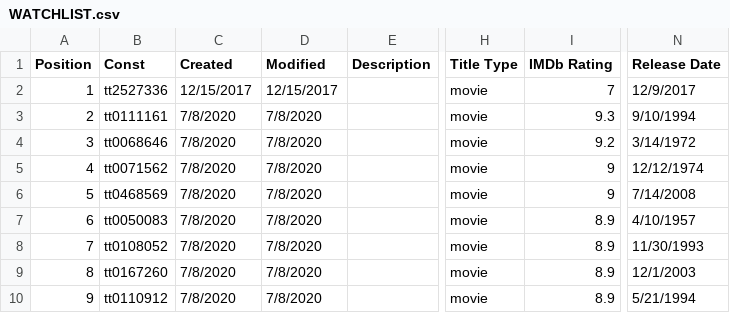
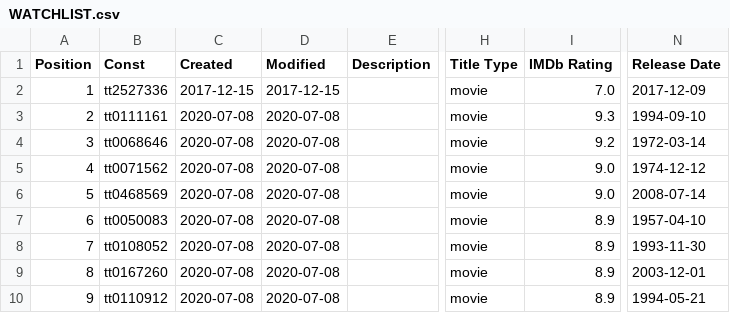
Before and after one commit to georgebud/javaShip2020, a CSV file: src/main/resources/WATCHLIST.csv, drawn as a sheet; only a part is shown, gaps mark what is left out; the diff names each change by its address in the sheet, - before the commit and + after, or states it on an @@ line.

Commit message:
revert to initial watchlist

```diff
--- a/src/main/resources/WATCHLIST.csv
+++ b/src/main/resources/WATCHLIST.csv
-C2 (Created): 12/15/2017
+C2 (Created): 2017-12-15
-D2 (Modified): 12/15/2017
+D2 (Modified): 2017-12-15
-I2 (IMDb Rating): 7
+I2 (IMDb Rating): 7.0
-N2 (Release Date): 12/9/2017
+N2 (Release Date): 2017-12-09
-C3:C10 (Created): 7/8/2020
+C3:C10 (Created): 2020-07-08
-D3:D10 (Modified): 7/8/2020
+D3:D10 (Modified): 2020-07-08
-N3 (Release Date): 9/10/1994
+N3 (Release Date): 1994-09-10
-N4 (Release Date): 3/14/1972
+N4 (Release Date): 1972-03-14
-I5:I6 (IMDb Rating): 9
+I5:I6 (IMDb Rating): 9.0
-N5 (Release Date): 12/12/1974
+N5 (Release Date): 1974-12-12
-N6 (Release Date): 7/14/2008
+N6 (Release Date): 2008-07-14
-N7 (Release Date): 4/10/1957
+N7 (Release Date): 1957-04-10
-N8 (Release Date): 11/30/1993
+N8 (Release Date): 1993-11-30
-N9 (Release Date): 12/1/2003
+N9 (Release Date): 2003-12-01
-N10 (Release Date): 5/21/1994
+N10 (Release Date): 1994-05-21
```
